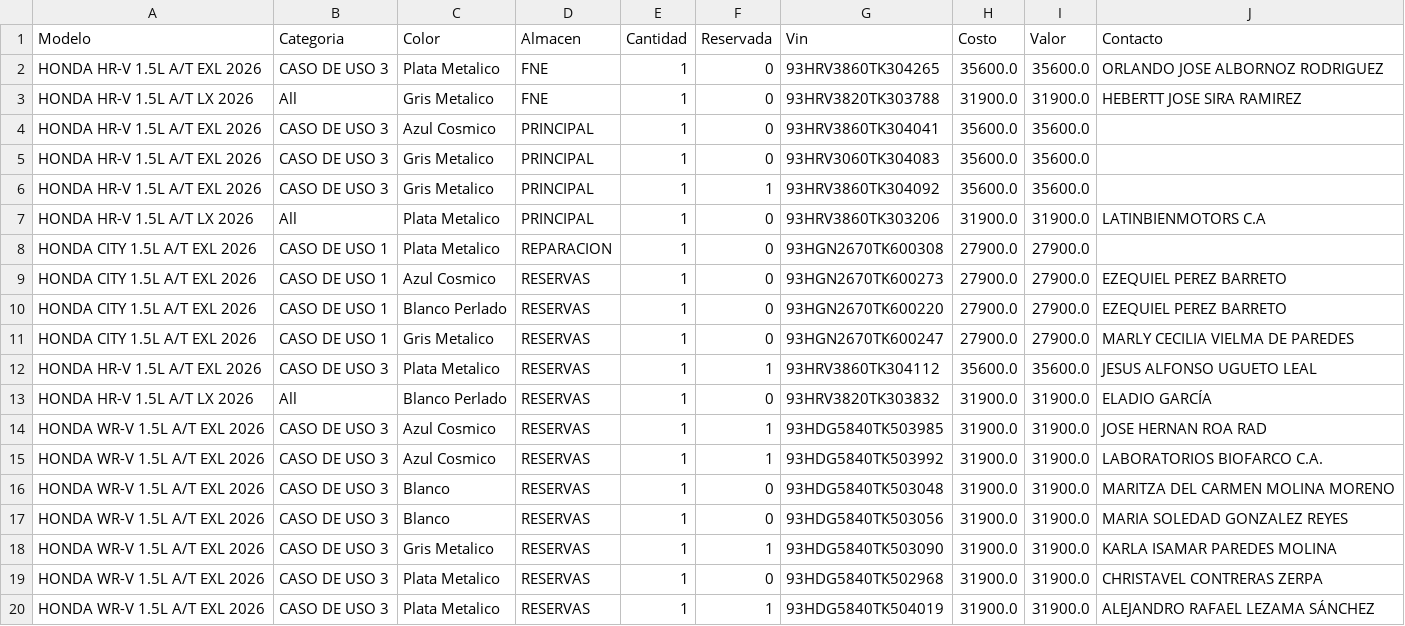
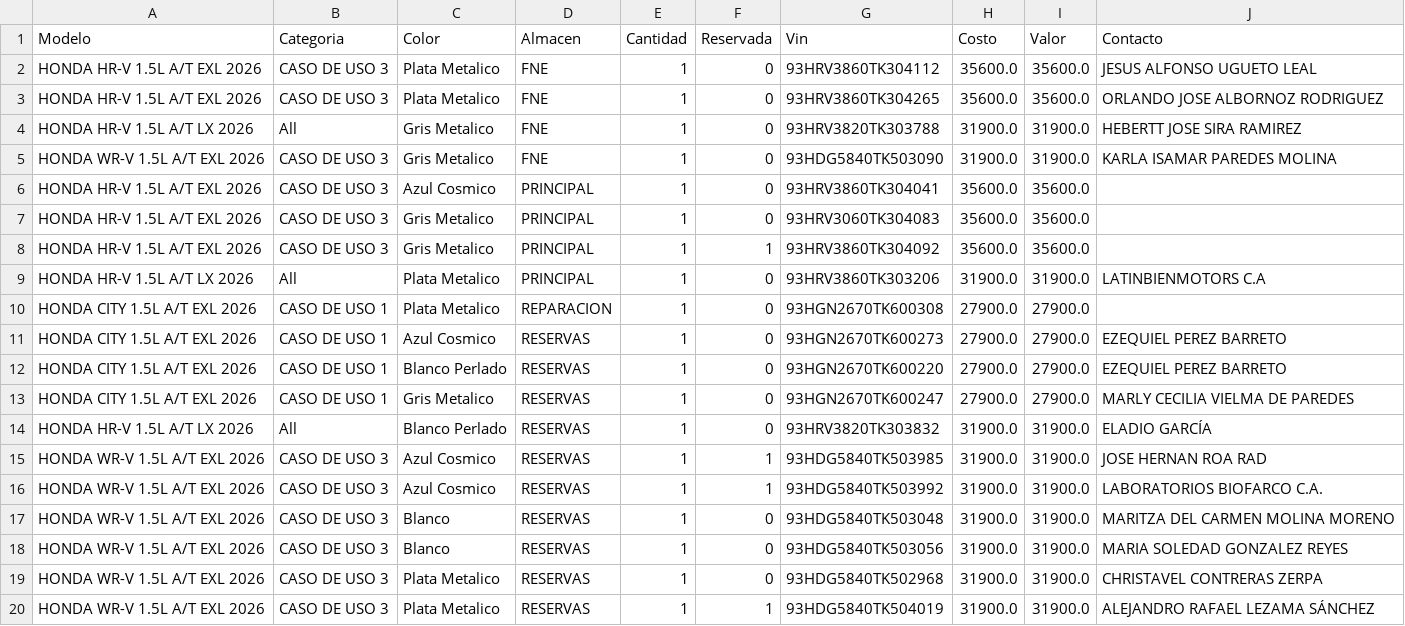
Before and after one commit to latinbienti-sys/inventariohonda, a CSV file: Inventario_Carros_Honda_Detalle.csv, drawn as a sheet.

```diff
--- a/Inventario_Carros_Honda_Detalle.csv
+++ b/Inventario_Carros_Honda_Detalle.csv
@@ -1,4 +1,6 @@
 Modelo;Categoria;Color;Almacen;Cantidad;Reservada;Vin;Costo;Valor;Contacto
+HONDA HR-V 1.5L A/T EXL 2026;CASO DE USO 3;Plata Metalico;FNE;1;0;93HRV3860TK304112;35600.0;35600.0;JESUS ALFONSO UGUETO LEAL
 HONDA HR-V 1.5L A/T EXL 2026;CASO DE USO 3;Plata Metalico;FNE;1;0;93HRV3860TK304265;35600.0;35600.0;ORLANDO JOSE ALBORNOZ RODRIGUEZ
 HONDA HR-V 1.5L A/T LX 2026;All;Gris Metalico;FNE;1;0;93HRV3820TK303788;31900.0;31900.0;HEBERTT JOSE SIRA RAMIREZ
+HONDA WR-V 1.5L A/T EXL 2026;CASO DE USO 3;Gris Metalico;FNE;1;0;93HDG5840TK503090;31900.0;31900.0;KARLA ISAMAR PAREDES MOLINA
 HONDA HR-V 1.5L A/T EXL 2026;CASO DE USO 3;Azul Cosmico;PRINCIPAL;1;0;93HRV3860TK304041;35600.0;35600.0;
@@ -11,3 +13,2 @@ HONDA CITY 1.5L A/T EXL 2026;CASO DE USO 1;Blanco Perlado;RESERVAS;1;0;93HGN2670
 HONDA CITY 1.5L A/T EXL 2026;CASO DE USO 1;Gris Metalico;RESERVAS;1;0;93HGN2670TK600247;27900.0;27900.0;MARLY CECILIA VIELMA DE PAREDES
-HONDA HR-V 1.5L A/T EXL 2026;CASO DE USO 3;Plata Metalico;RESERVAS;1;1;93HRV3860TK304112;35600.0;35600.0;JESUS ALFONSO UGUETO LEAL
 HONDA HR-V 1.5L A/T LX 2026;All;Blanco Perlado;RESERVAS;1;0;93HRV3820TK303832;31900.0;31900.0;ELADIO GARCÍA
@@ -17,3 +18,2 @@ HONDA WR-V 1.5L A/T EXL 2026;CASO DE USO 3;Blanco;RESERVAS;1;0;93HDG5840TK503048
 HONDA WR-V 1.5L A/T EXL 2026;CASO DE USO 3;Blanco;RESERVAS;1;0;93HDG5840TK503056;31900.0;31900.0;MARIA SOLEDAD GONZALEZ REYES
-HONDA WR-V 1.5L A/T EXL 2026;CASO DE USO 3;Gris Metalico;RESERVAS;1;1;93HDG5840TK503090;31900.0;31900.0;KARLA ISAMAR PAREDES MOLINA
 HONDA WR-V 1.5L A/T EXL 2026;CASO DE USO 3;Plata Metalico;RESERVAS;1;0;93HDG5840TK502968;31900.0;31900.0;CHRISTAVEL CONTRERAS ZERPA
```
Also changed, not shown: Inventario_Carros_Honda_Resumen.csv, 2 other files.
